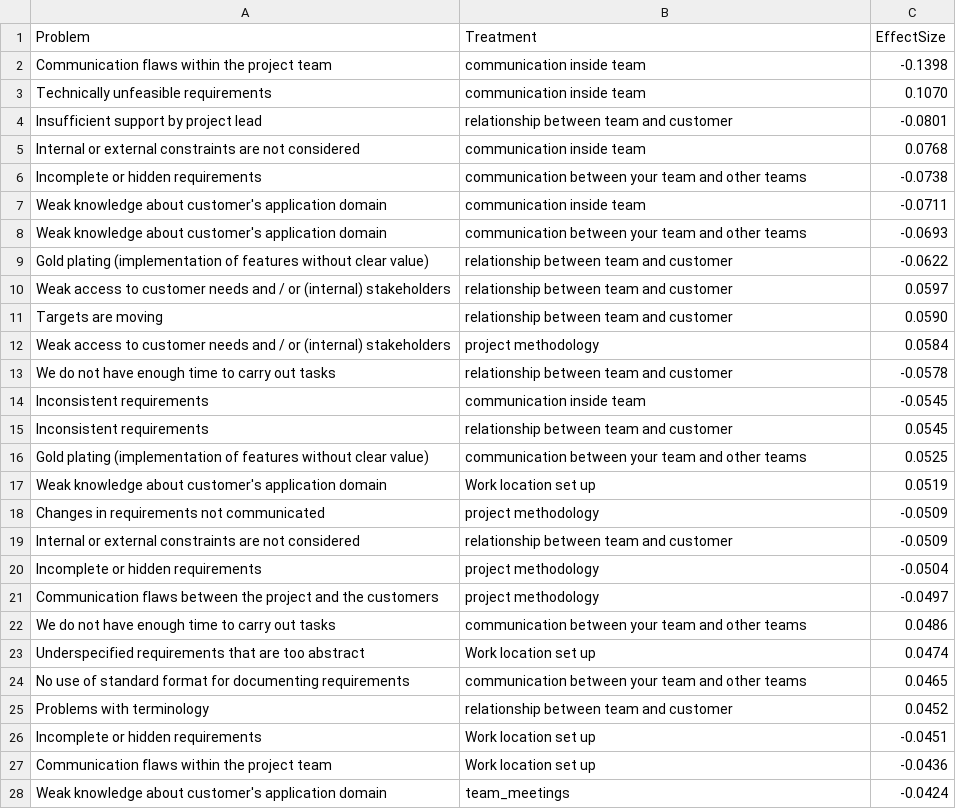
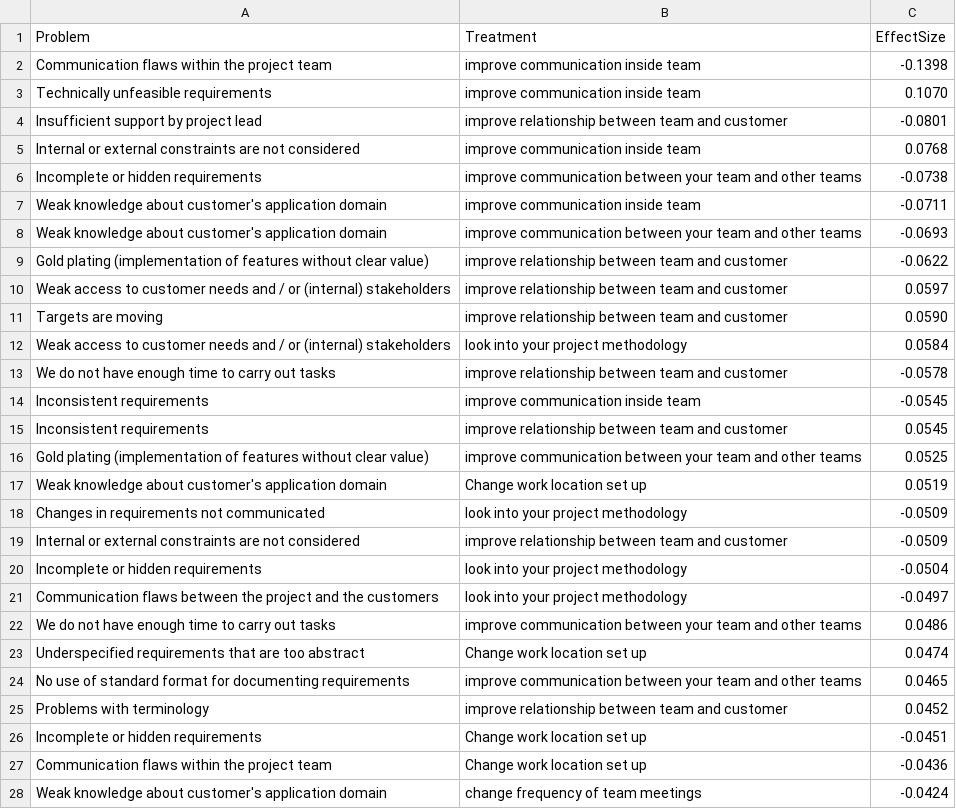
Before and after one commit to jana-elkari/tool, a CSV file: model_outputs/causal_effects2.csv, drawn as a sheet; only a part is shown; the diff covers the shown part only.

```diff
--- a/model_outputs/causal_effects2.csv
+++ b/model_outputs/causal_effects2.csv
@@ -1,28 +1,28 @@
 Problem,Treatment,EffectSize
-Communication flaws within the project team,communication inside team,-0.1398
-Technically unfeasible requirements,communication inside team,0.1070
-Insufficient support by project lead,relationship between team and customer,-0.0801
-Internal or external constraints are not considered,communication inside team,0.0768
-Incomplete or hidden requirements,communication between your team and other teams,-0.0738
-Weak knowledge about customer's application domain,communication inside team,-0.0711
-Weak knowledge about customer's application domain,communication between your team and other teams,-0.0693
-Gold plating (implementation of features without clear value),relationship between team and customer,-0.0622
-Weak access to customer needs and / or (internal) stakeholders,relationship between team and customer,0.0597
-Targets are moving,relationship between team and customer,0.0590
-Weak access to customer needs and / or (internal) stakeholders,project methodology,0.0584
-We do not have enough time to carry out tasks,relationship between team and customer,-0.0578
-Inconsistent requirements,communication inside team,-0.0545
-Inconsistent requirements,relationship between team and customer,0.0545
-Gold plating (implementation of features without clear value),communication between your team and other teams,0.0525
-Weak knowledge about customer's application domain,Work location set up,0.0519
-Changes in requirements not communicated,project methodology,-0.0509
-Internal or external constraints are not considered,relationship between team and customer,-0.0509
-Incomplete or hidden requirements,project methodology,-0.0504
-Communication flaws between the project and the customers,project methodology,-0.0497
-We do not have enough time to carry out tasks,communication between your team and other teams,0.0486
-Underspecified requirements that are too abstract,Work location set up,0.0474
-No use of standard format for documenting requirements,communication between your team and other teams,0.0465
-Problems with terminology,relationship between team and customer,0.0452
-Incomplete or hidden requirements,Work location set up,-0.0451
-Communication flaws within the project team,Work location set up,-0.0436
-Weak knowledge about customer's application domain,team_meetings,-0.0424
+Communication flaws within the project team,improve communication inside team,-0.1398
+Technically unfeasible requirements,improve communication inside team,0.1070
+Insufficient support by project lead,improve relationship between team and customer,-0.0801
+Internal or external constraints are not considered,improve communication inside team,0.0768
+Incomplete or hidden requirements,improve communication between your team and other teams,-0.0738
+Weak knowledge about customer's application domain,improve communication inside team,-0.0711
+Weak knowledge about customer's application domain,improve communication between your team and other teams,-0.0693
+Gold plating (implementation of features without clear value),improve relationship between team and customer,-0.0622
+Weak access to customer needs and / or (internal) stakeholders,improve relationship between team and customer,0.0597
+Targets are moving,improve relationship between team and customer,0.0590
+Weak access to customer needs and / or (internal) stakeholders,look into your project methodology,0.0584
+We do not have enough time to carry out tasks,improve relationship between team and customer,-0.0578
+Inconsistent requirements,improve communication inside team,-0.0545
+Inconsistent requirements,improve relationship between team and customer,0.0545
+Gold plating (implementation of features without clear value),improve communication between your team and other teams,0.0525
+Weak knowledge about customer's application domain,Change work location set up,0.0519
+Changes in requirements not communicated,look into your project methodology,-0.0509
+Internal or external constraints are not considered,improve relationship between team and customer,-0.0509
+Incomplete or hidden requirements,look into your project methodology,-0.0504
+Communication flaws between the project and the customers,look into your project methodology,-0.0497
+We do not have enough time to carry out tasks,improve communication between your team and other teams,0.0486
+Underspecified requirements that are too abstract,Change work location set up,0.0474
+No use of standard format for documenting requirements,improve communication between your team and other teams,0.0465
+Problems with terminology,improve relationship between team and customer,0.0452
+Incomplete or hidden requirements,Change work location set up,-0.0451
+Communication flaws within the project team,Change work location set up,-0.0436
+Weak knowledge about customer's application domain,change frequency of team meetings,-0.0424
```
Also changed, not shown: 21 edited cells elsewhere in this file, users.csv, 3 other files.
